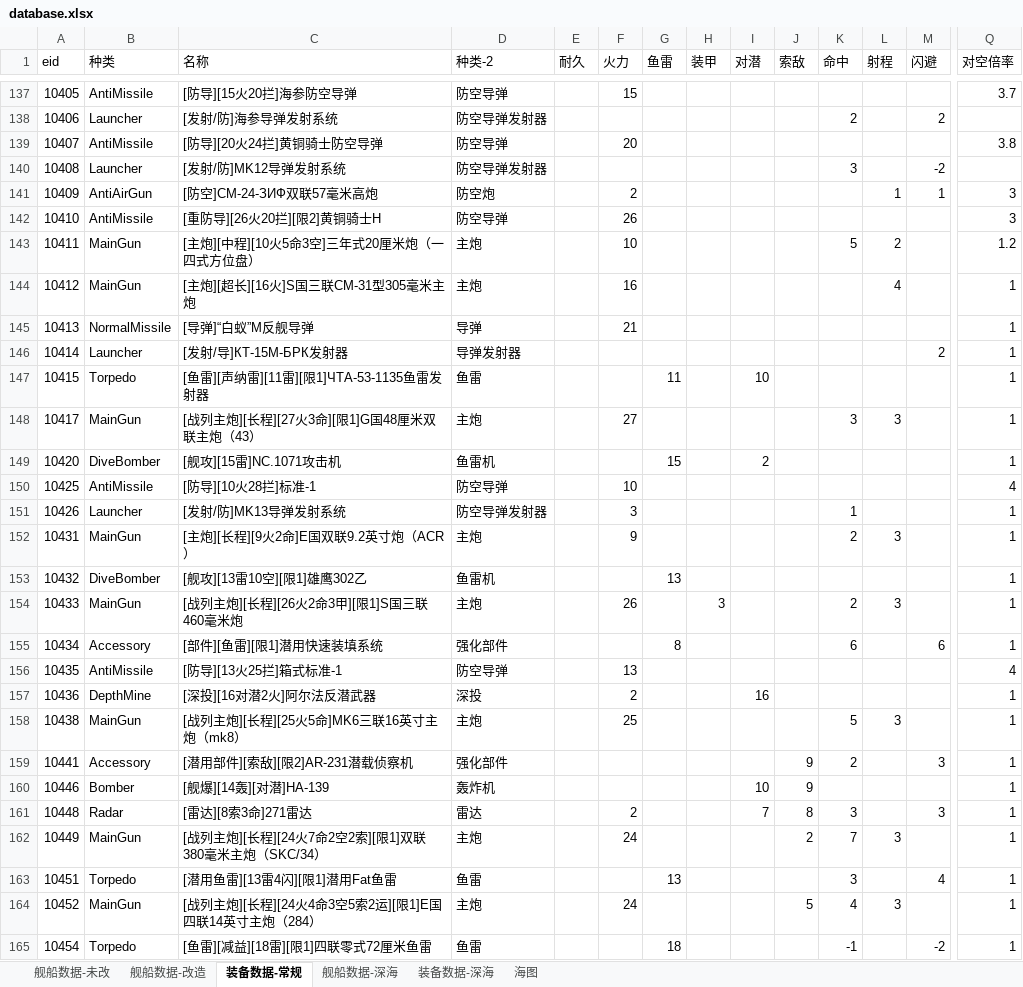
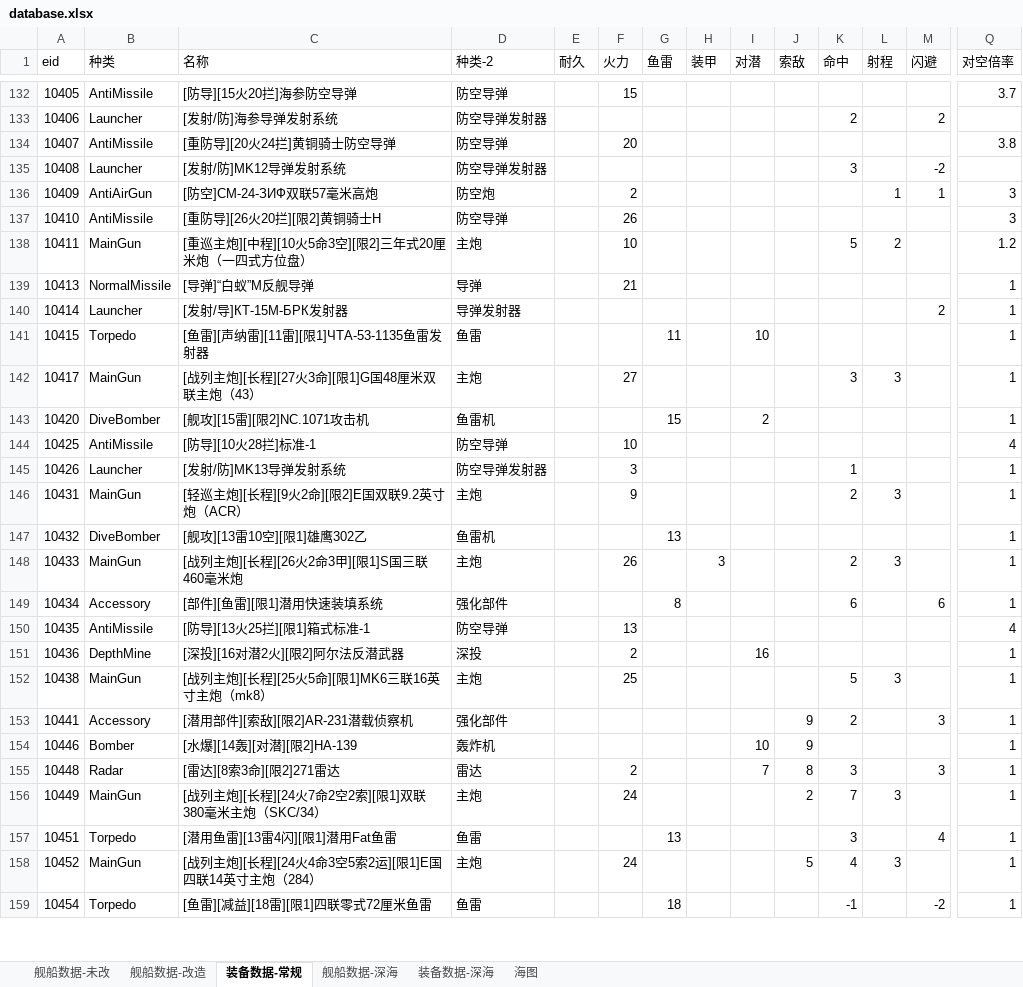
Before and after one commit to toppio/WSGR_simulation, an Excel workbook: depend/ship/database.xlsx, sheet 装备数据-常规, drawn as a sheet; only a part is shown, gaps mark what is left out; values as stored, in another font and other column widths than the file's, no cell formats; removed rows and columns are numbered as before the commit, all else as after; rows hold the shown columns only; the diff covers the shown part only; the diff names each change by its address in the sheet, - before the commit and + after, or states it on an @@ line.

```diff
--- a/depend/ship/database.xlsx (sheet 装备数据-常规)
+++ b/depend/ship/database.xlsx (sheet 装备数据-常规)
-C134 (名称): [防导][20火24拦]黄铜骑士防空导弹
+C134 (名称): [重防导][20火24拦]黄铜骑士防空导弹
-C138 (名称): [主炮][中程][10火5命3空]三年式20厘米炮（一四式方位盘）
+C138 (名称): [重巡主炮][中程][10火5命3空][限2]三年式20厘米炮（一四式方位盘）
-row 144: 10412 | MainGun | [主炮][超长][16火]S国三联СМ-31型305毫米主炮 | 主炮 |  | 16 |  |  |  |  |  | 4 |  | 1
-C143 (名称): [舰攻][15雷]NC.1071攻击机
+C143 (名称): [舰攻][15雷][限2]NC.1071攻击机
-C146 (名称): [主炮][长程][9火2命]E国双联9.2英寸炮（ACR）
+C146 (名称): [轻巡主炮][长程][9火2命][限2]E国双联9.2英寸炮（ACR）
-C150 (名称): [防导][13火25拦]箱式标准-1
+C150 (名称): [防导][13火25拦][限1]箱式标准-1
-C151 (名称): [深投][16对潜2火]阿尔法反潜武器
+C151 (名称): [深投][16对潜2火][限2]阿尔法反潜武器
-C152 (名称): [战列主炮][长程][25火5命]MK6三联16英寸主炮（mk8）
+C152 (名称): [战列主炮][长程][25火5命][限1]MK6三联16英寸主炮（mk8）
-C154 (名称): [舰爆][14轰][对潜]HA-139
+C154 (名称): [水爆][14轰][对潜][限2]HA-139
-C155 (名称): [雷达][8索3命]271雷达
+C155 (名称): [雷达][8索3命][限2]271雷达
```
Also changed, not shown: 9 removed rows and 172 edited cells elsewhere in this sheet, sheet 舰船数据-改造, sheet 舰船数据-深海, sheet 舰船数据-未改, sheet 海图, sheet 装备数据-深海, cell formats, hidden cells.
